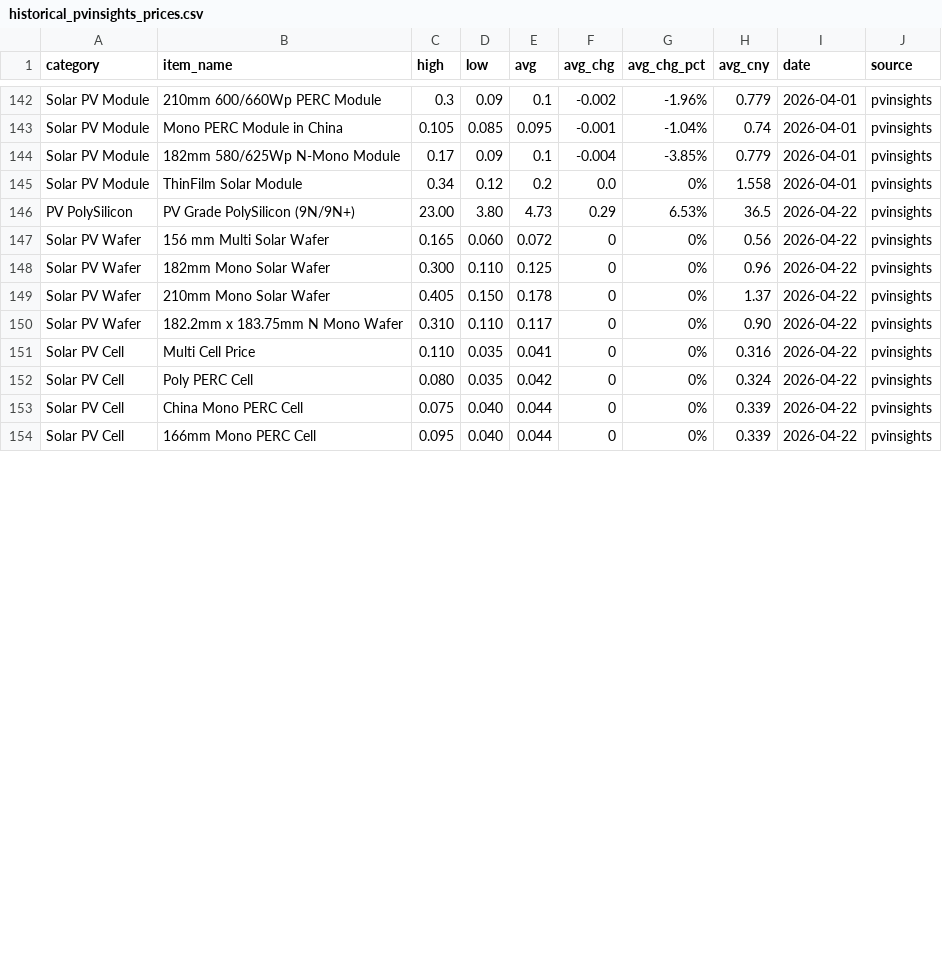
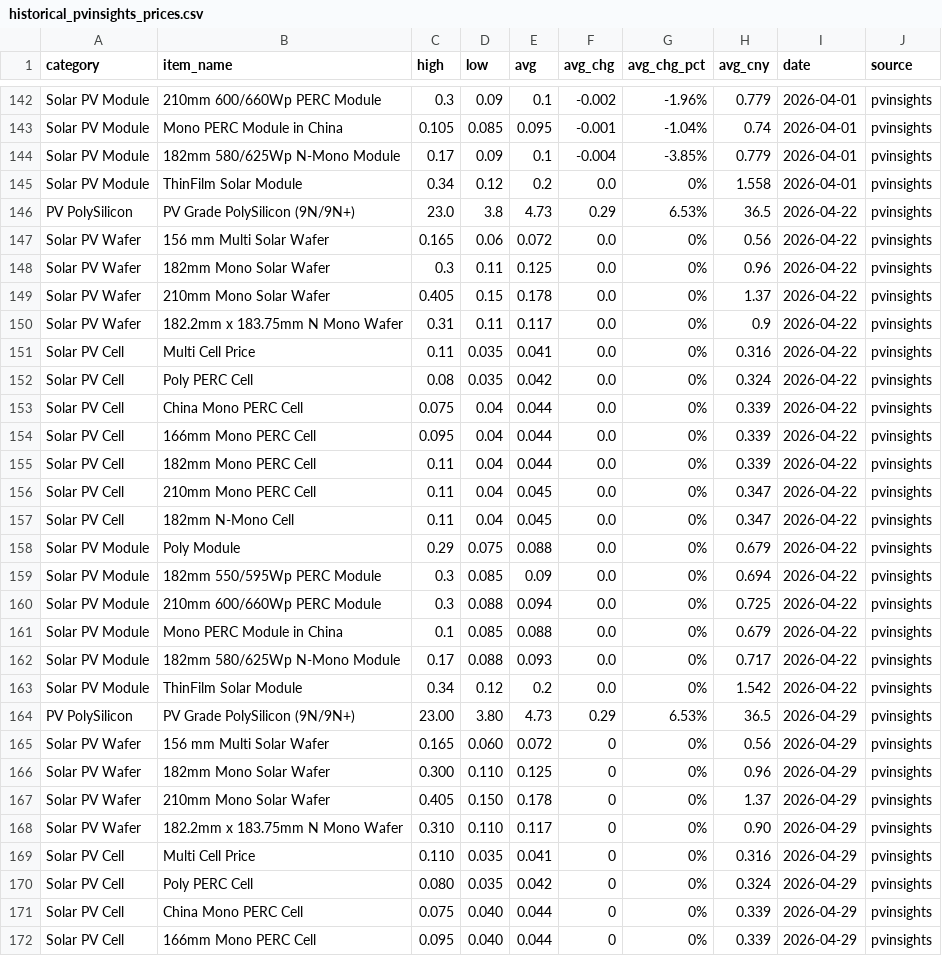
Before and after one commit to Souf-lrc/solar-price-tracker, a CSV file: data/processed/historical_pvinsights_prices.csv, drawn as a sheet; only a part is shown, gaps mark what is left out; the diff covers the shown part only.

```diff
--- a/data/processed/historical_pvinsights_prices.csv
+++ b/data/processed/historical_pvinsights_prices.csv
@@ -145,10 +145,28 @@ Solar PV Module,182mm 580/625Wp N-Mono Module,0.17,0.09,0.1,-0.004,-3.85%,0.779,
 Solar PV Module,ThinFilm Solar Module,0.34,0.12,0.2,0.0,0%,1.558,2026-04-01,pvinsights
-PV PolySilicon,PV Grade PolySilicon  (9N/9N+),23.00,3.80,4.73,0.29,6.53%,36.5,2026-04-22,pvinsights
-Solar PV Wafer,156 mm Multi Solar Wafer,0.165,0.060,0.072,0,0%,0.56,2026-04-22,pvinsights
-Solar PV Wafer,182mm Mono Solar Wafer,0.300,0.110,0.125,0,0%,0.96,2026-04-22,pvinsights
-Solar PV Wafer,210mm Mono Solar Wafer,0.405,0.150,0.178,0,0%,1.37,2026-04-22,pvinsights
-Solar PV Wafer,182.2mm x 183.75mm N Mono Wafer,0.310,0.110,0.117,0,0%,0.90,2026-04-22,pvinsights
-Solar PV Cell,Multi Cell Price,0.110,0.035,0.041,0,0%,0.316,2026-04-22,pvinsights
-Solar PV Cell,Poly PERC Cell,0.080,0.035,0.042,0,0%,0.324,2026-04-22,pvinsights
-Solar PV Cell,China Mono PERC Cell,0.075,0.040,0.044,0,0%,0.339,2026-04-22,pvinsights
-Solar PV Cell,166mm Mono PERC Cell,0.095,0.040,0.044,0,0%,0.339,2026-04-22,pvinsights
+PV PolySilicon,PV Grade PolySilicon  (9N/9N+),23.0,3.8,4.73,0.29,6.53%,36.5,2026-04-22,pvinsights
+Solar PV Wafer,156 mm Multi Solar Wafer,0.165,0.06,0.072,0.0,0%,0.56,2026-04-22,pvinsights
+Solar PV Wafer,182mm Mono Solar Wafer,0.3,0.11,0.125,0.0,0%,0.96,2026-04-22,pvinsights
+Solar PV Wafer,210mm Mono Solar Wafer,0.405,0.15,0.178,0.0,0%,1.37,2026-04-22,pvinsights
+Solar PV Wafer,182.2mm x 183.75mm N Mono Wafer,0.31,0.11,0.117,0.0,0%,0.9,2026-04-22,pvinsights
+Solar PV Cell,Multi Cell Price,0.11,0.035,0.041,0.0,0%,0.316,2026-04-22,pvinsights
+Solar PV Cell,Poly PERC Cell,0.08,0.035,0.042,0.0,0%,0.324,2026-04-22,pvinsights
+Solar PV Cell,China Mono PERC Cell,0.075,0.04,0.044,0.0,0%,0.339,2026-04-22,pvinsights
+Solar PV Cell,166mm Mono PERC Cell,0.095,0.04,0.044,0.0,0%,0.339,2026-04-22,pvinsights
+Solar PV Cell,182mm Mono PERC Cell,0.11,0.04,0.044,0.0,0%,0.339,2026-04-22,pvinsights
+Solar PV Cell,210mm Mono PERC Cell,0.11,0.04,0.045,0.0,0%,0.347,2026-04-22,pvinsights
+Solar PV Cell,182mm N-Mono Cell,0.11,0.04,0.045,0.0,0%,0.347,2026-04-22,pvinsights
+Solar PV Module,Poly Module,0.29,0.075,0.088,0.0,0%,0.679,2026-04-22,pvinsights
+Solar PV Module,182mm 550/595Wp PERC Module,0.3,0.085,0.09,0.0,0%,0.694,2026-04-22,pvinsights
+Solar PV Module,210mm 600/660Wp PERC Module,0.3,0.088,0.094,0.0,0%,0.725,2026-04-22,pvinsights
+Solar PV Module,Mono PERC Module in China,0.1,0.085,0.088,0.0,0%,0.679,2026-04-22,pvinsights
+Solar PV Module,182mm 580/625Wp N-Mono Module,0.17,0.088,0.093,0.0,0%,0.717,2026-04-22,pvinsights
+Solar PV Module,ThinFilm Solar Module,0.34,0.12,0.2,0.0,0%,1.542,2026-04-22,pvinsights
+PV PolySilicon,PV Grade PolySilicon  (9N/9N+),23.00,3.80,4.73,0.29,6.53%,36.5,2026-04-29,pvinsights
+Solar PV Wafer,156 mm Multi Solar Wafer,0.165,0.060,0.072,0,0%,0.56,2026-04-29,pvinsights
+Solar PV Wafer,182mm Mono Solar Wafer,0.300,0.110,0.125,0,0%,0.96,2026-04-29,pvinsights
+Solar PV Wafer,210mm Mono Solar Wafer,0.405,0.150,0.178,0,0%,1.37,2026-04-29,pvinsights
+Solar PV Wafer,182.2mm x 183.75mm N Mono Wafer,0.310,0.110,0.117,0,0%,0.90,2026-04-29,pvinsights
+Solar PV Cell,Multi Cell Price,0.110,0.035,0.041,0,0%,0.316,2026-04-29,pvinsights
+Solar PV Cell,Poly PERC Cell,0.080,0.035,0.042,0,0%,0.324,2026-04-29,pvinsights
+Solar PV Cell,China Mono PERC Cell,0.075,0.040,0.044,0,0%,0.339,2026-04-29,pvinsights
+Solar PV Cell,166mm Mono PERC Cell,0.095,0.040,0.044,0,0%,0.339,2026-04-29,pvinsights
```
Also changed, not shown: 9 edited cells elsewhere in this file, data/processed/historical_energytrend_prices.csv, data/processed/historical_infolink_prices.csv, 7 other files.
